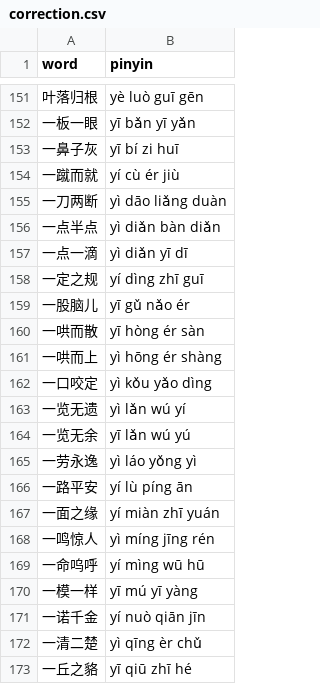
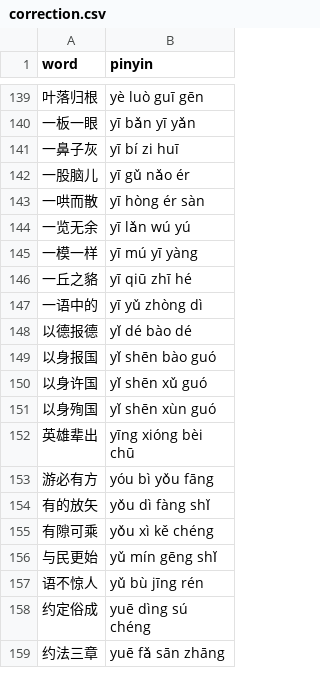
Before and after one commit to AllanChain/chinese-wordle, a CSV file: data/correction.csv, drawn as a sheet; only a part is shown, gaps mark what is left out; the shorter side is filled out with more unchanged rows; the diff covers the shown part only; the diff names each change by its address in the sheet, - before the commit and + after, or states it on an @@ line.

Commit message:
chore: auto correct pinyin

```diff
--- a/data/correction.csv
+++ b/data/correction.csv
-row 154: 一蹴而就 | yí cù ér jiù
-row 155: 一刀两断 | yì dāo liǎng duàn
-row 156: 一点半点 | yì diǎn bàn diǎn
-row 157: 一点一滴 | yì diǎn yī dī
-row 158: 一定之规 | yí dìng zhī guī
-row 161: 一哄而上 | yì hōng ér shàng
-row 162: 一口咬定 | yì kǒu yǎo dìng
-row 163: 一览无遗 | yì lǎn wú yí
-row 165: 一劳永逸 | yì láo yǒng yì
-row 166: 一路平安 | yí lù píng ān
-row 167: 一面之缘 | yí miàn zhī yuán
-row 168: 一鸣惊人 | yì míng jīng rén
-row 169: 一命呜呼 | yí mìng wū hū
-row 171: 一诺千金 | yí nuò qiān jīn
-row 172: 一清二楚 | yì qīng èr chǔ
```
Also changed, not shown: 24 removed rows elsewhere in this file, 5 other files.
